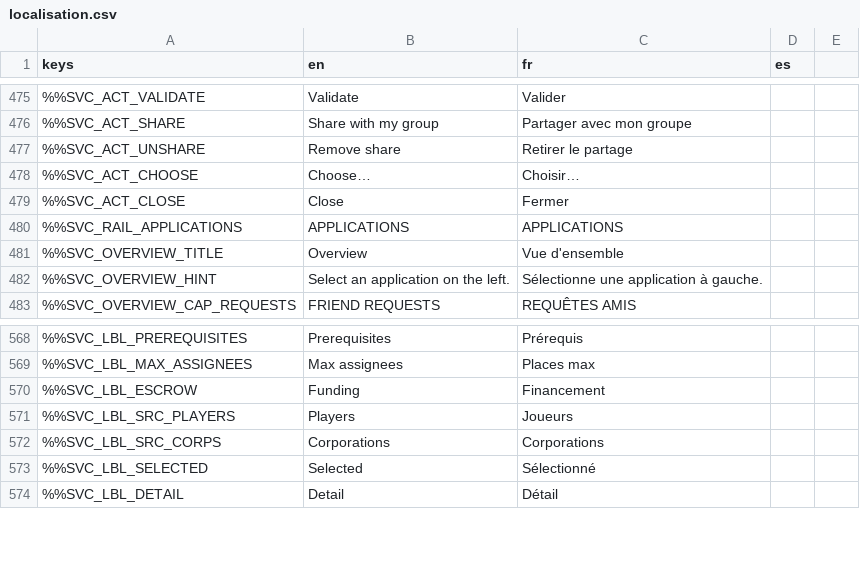
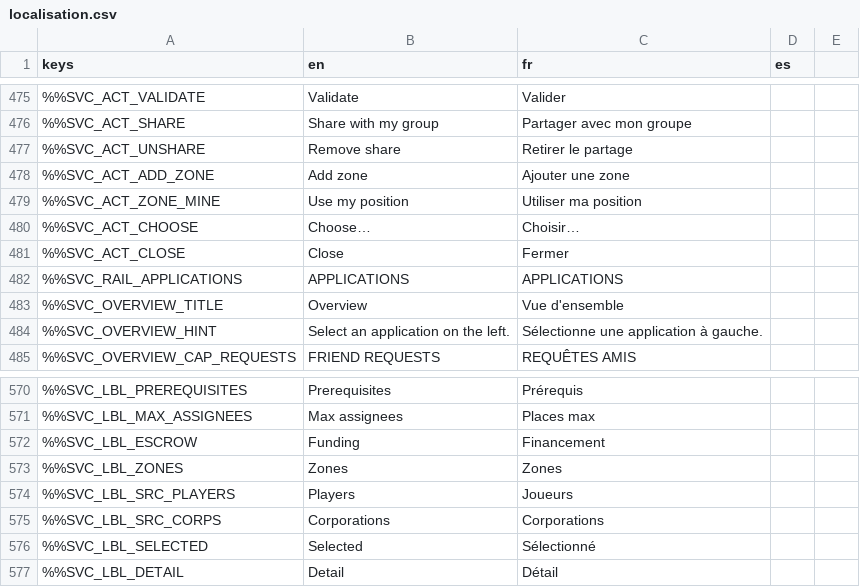
Before and after one commit to DyingStar-game/DyingStar, a CSV file: tools/localization/localisation.csv, drawn as a sheet; only a part is shown, gaps mark what is left out; the diff covers the shown part only; the diff names each change by its address in the sheet, - before the commit and + after, or states it on an @@ line.

Commit message:
feat(services): POI app, taxes, rank permission catalogue, mission zones
WIP accumulated on the services terminal: the new POI app (inventory service),
tax debts on the economy and corporation screens, the permission catalogue
grid editing corporation ranks, and availability zones on the mission create
form.

```diff
--- a/tools/localization/localisation.csv
+++ b/tools/localization/localisation.csv
+row 478: %%SVC_ACT_ADD_ZONE | Add zone | Ajouter une zone
+row 479: %%SVC_ACT_ZONE_MINE | Use my position | Utiliser ma position
+row 573: %%SVC_LBL_ZONES | Zones | Zones
```
Also changed, not shown: 59 added rows elsewhere in this file, 10 other files.
